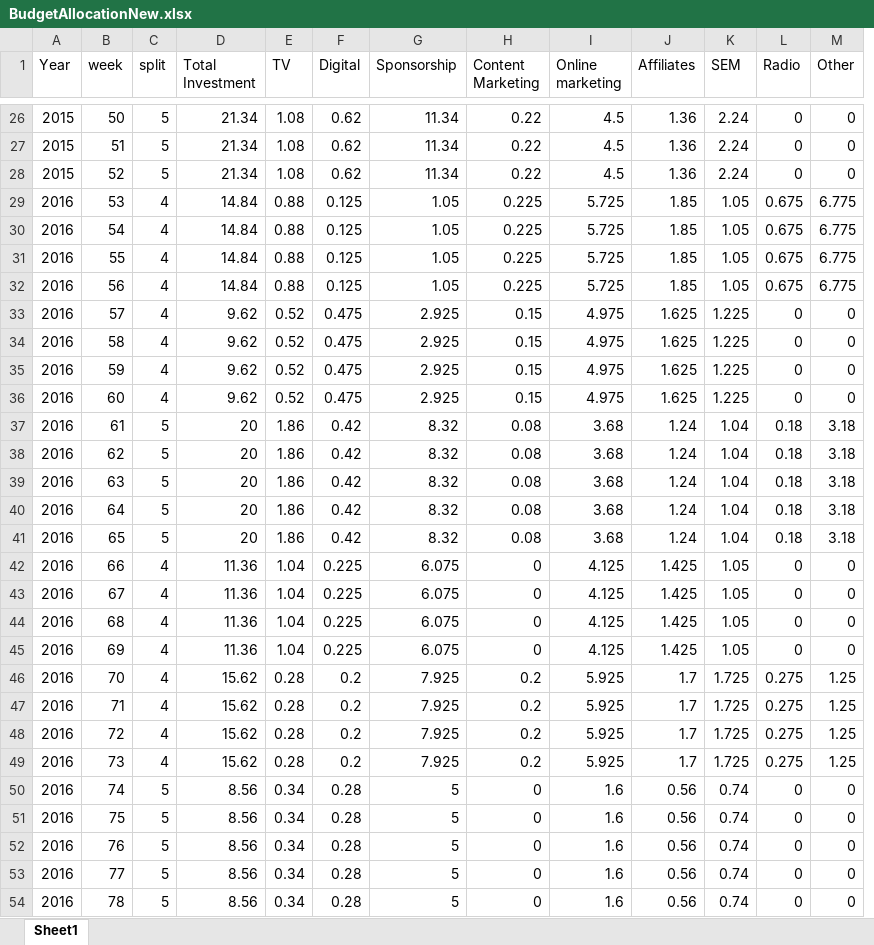
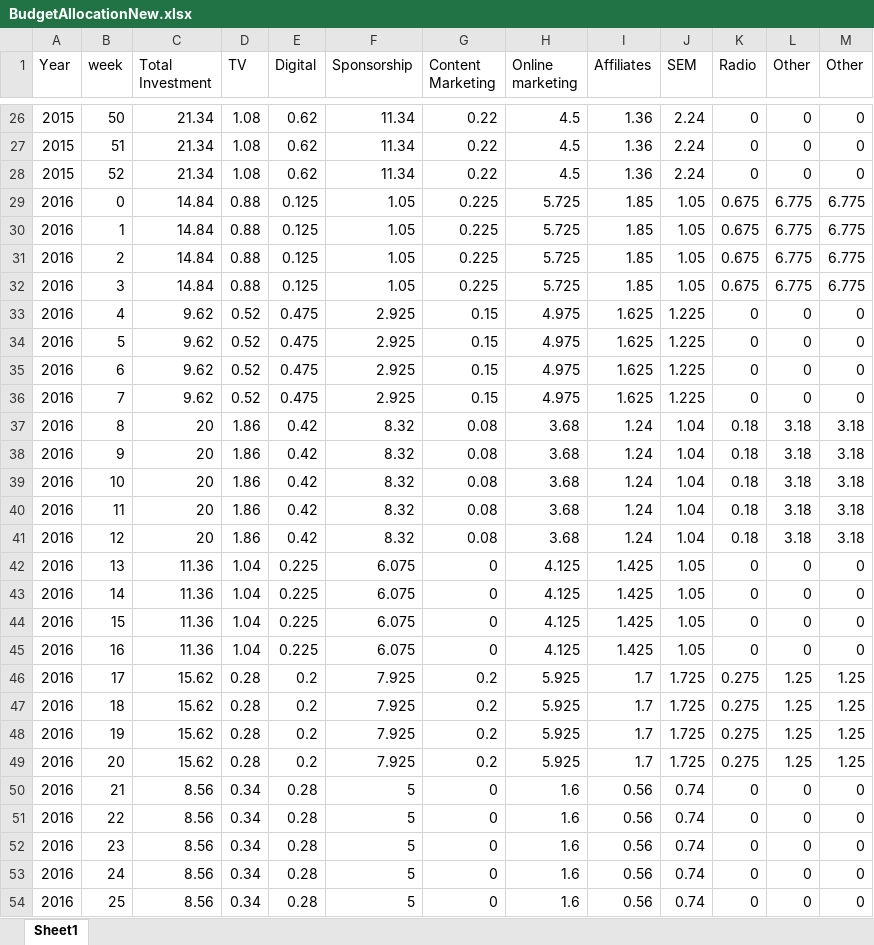
Before and after one commit to sureshballa/data-science-projects, an Excel workbook: Capstone Project/BudgetAllocationNew.xlsx, sheet Sheet1, drawn as a sheet; only a part is shown, gaps mark what is left out; values as stored, in another font and other column widths than the file's, no borders; removed rows and columns are numbered as before the commit, all else as after; the diff names each change by its address in the sheet, - before the commit and + after, or states it on an @@ line.

Commit message:
Add files via upload

```diff
--- a/Capstone Project/BudgetAllocationNew.xlsx (sheet Sheet1)
+++ b/Capstone Project/BudgetAllocationNew.xlsx (sheet Sheet1)
-column C (split), rows 26-54: 5 | 5 | 5 | 4 | 4 | 4 | 4 | 4 | 4 | 4 | 4 | 5 | 5 | 5 | 5 | 5 | 4 | 4 | 4 | 4 | 4 | 4 | 4 | 4 | 5 | 5 | 5 | 5 | 5
+column L (Other), rows 26-54: 0 | 0 | 0 | 6.775 | 6.775 | 6.775 | 6.775 | 0 | 0 | 0 | 0 | 3.18 | 3.18 | 3.18 | 3.18 | 3.18 | 0 | 0 | 0 | 0 | 1.25 | 1.25 | 1.25 | 1.25 | 0 | 0 | 0 | 0 | 0
-B29 (week): 53
+B29 (week): 0
-B30 (week): 54
+B30 (week): 1
-B31 (week): 55
+B31 (week): 2
-B32 (week): 56
+B32 (week): 3
-B33 (week): 57
+B33 (week): 4
-B34 (week): 58
+B34 (week): 5
-B35 (week): 59
+B35 (week): 6
-B36 (week): 60
+B36 (week): 7
-B37 (week): 61
+B37 (week): 8
-B38 (week): 62
+B38 (week): 9
-B39 (week): 63
+B39 (week): 10
-B40 (week): 64
+B40 (week): 11
-B41 (week): 65
+B41 (week): 12
-B42 (week): 66
+B42 (week): 13
-B43 (week): 67
+B43 (week): 14
-B44 (week): 68
+B44 (week): 15
-B45 (week): 69
+B45 (week): 16
-B46 (week): 70
+B46 (week): 17
-B47 (week): 71
+B47 (week): 18
-B48 (week): 72
+B48 (week): 19
-B49 (week): 73
+B49 (week): 20
-B50 (week): 74
+B50 (week): 21
-B51 (week): 75
+B51 (week): 22
-B52 (week): 76
+B52 (week): 23
-B53 (week): 77
+B53 (week): 24
-B54 (week): 78
+B54 (week): 25
```
